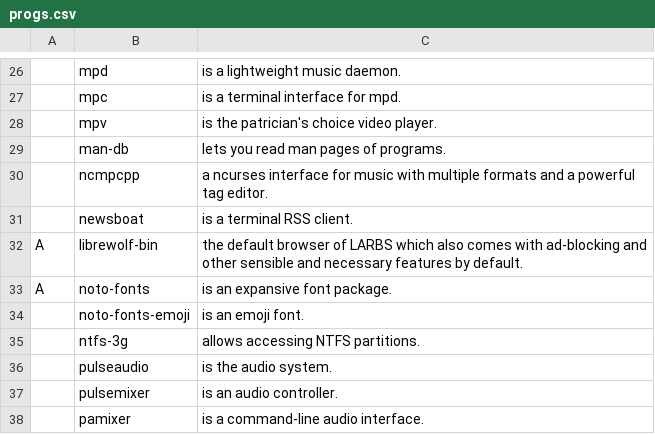
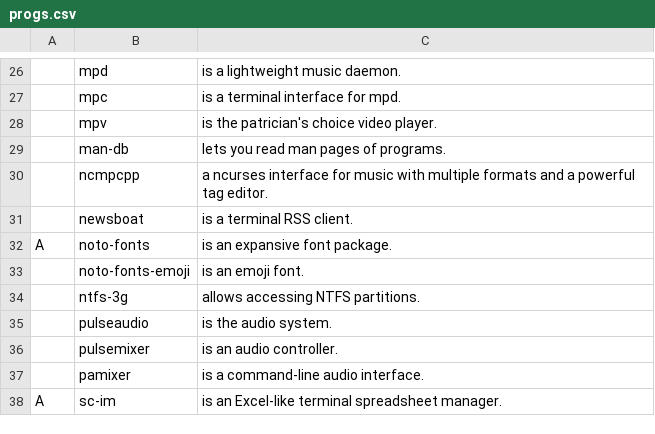
Before and after one commit to Seifer23/LARBS, a CSV file: progs.csv, drawn as a sheet; only a part is shown, gaps mark what is left out; the shorter side is filled out with more unchanged rows; the diff names each change by its address in the sheet, - before the commit and + after, or states it on an @@ line.

Commit message:
Remove librewolf

```diff
--- a/progs.csv
+++ b/progs.csv
-row 32: A | librewolf-bin | the default browser of LARBS which also comes with ad-blocking and other sensible and necessary features by default.
```
